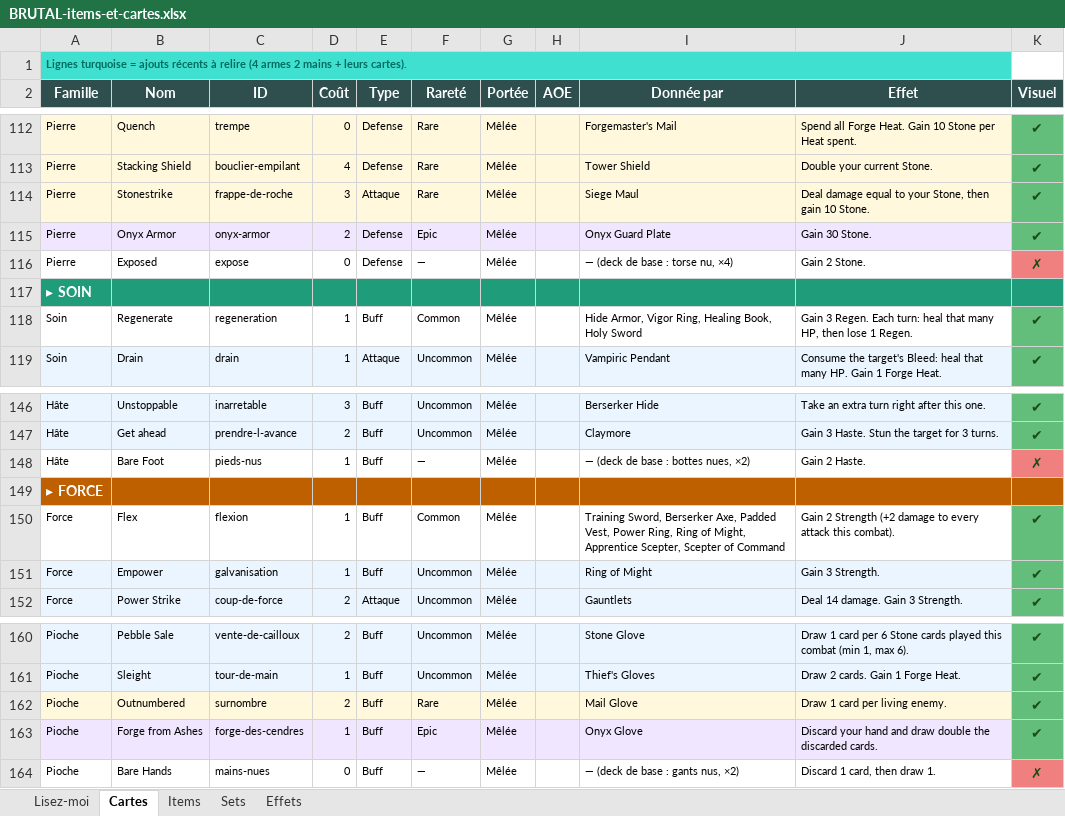
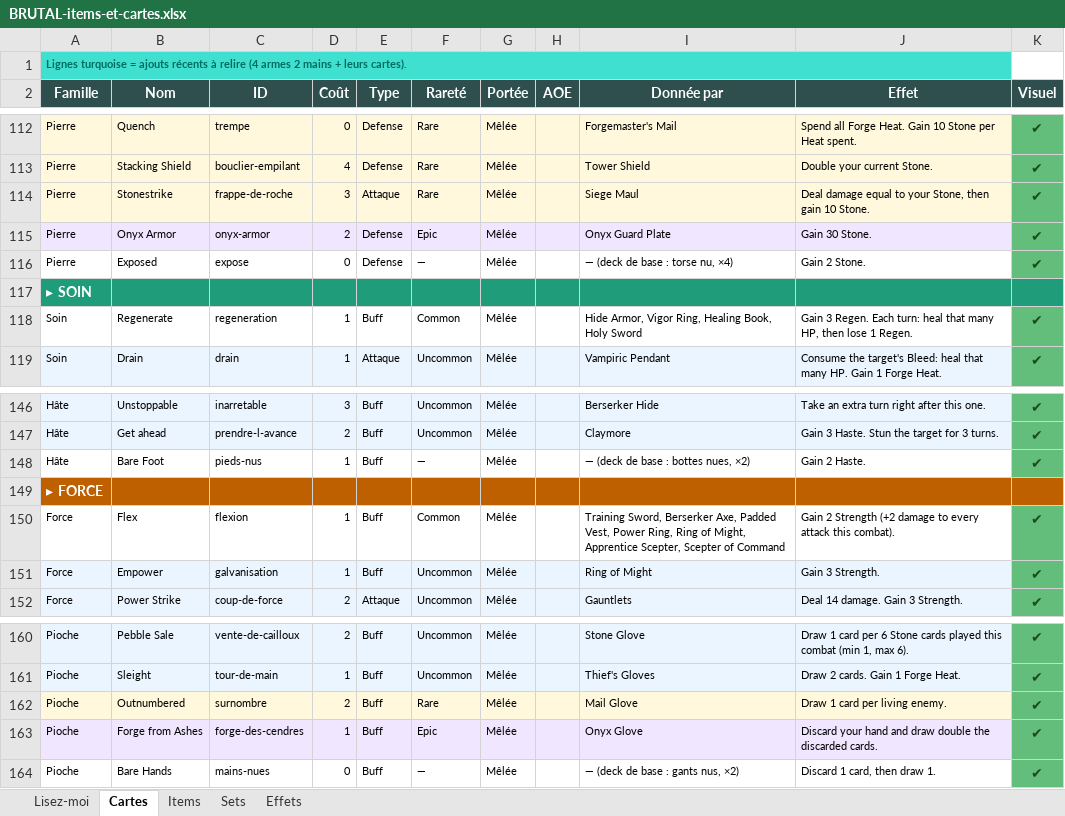
Before and after one commit to Dr-Brioche/Brutal, an Excel workbook: docs/BRUTAL-items-et-cartes.xlsx, sheet Cartes, drawn as a sheet; only a part is shown, gaps mark what is left out; values as stored, in another font and other column widths than the file's, no borders; the diff names each change by its address in the sheet, - before the commit and + after, or states it on an @@ line.

```diff
--- a/docs/BRUTAL-items-et-cartes.xlsx (sheet Cartes)
+++ b/docs/BRUTAL-items-et-cartes.xlsx (sheet Cartes)
-K116 (Visuel): ✗
+K116 (Visuel): ✔
-K116 fill: #F08080
+K116 fill: #63BE7B
-K148 (Visuel): ✗
+K148 (Visuel): ✔
-K148 fill: #F08080
+K148 fill: #63BE7B
-K164 (Visuel): ✗
+K164 (Visuel): ✔
-K164 fill: #F08080
+K164 fill: #63BE7B
```
Also changed, not shown: 6 other files.
